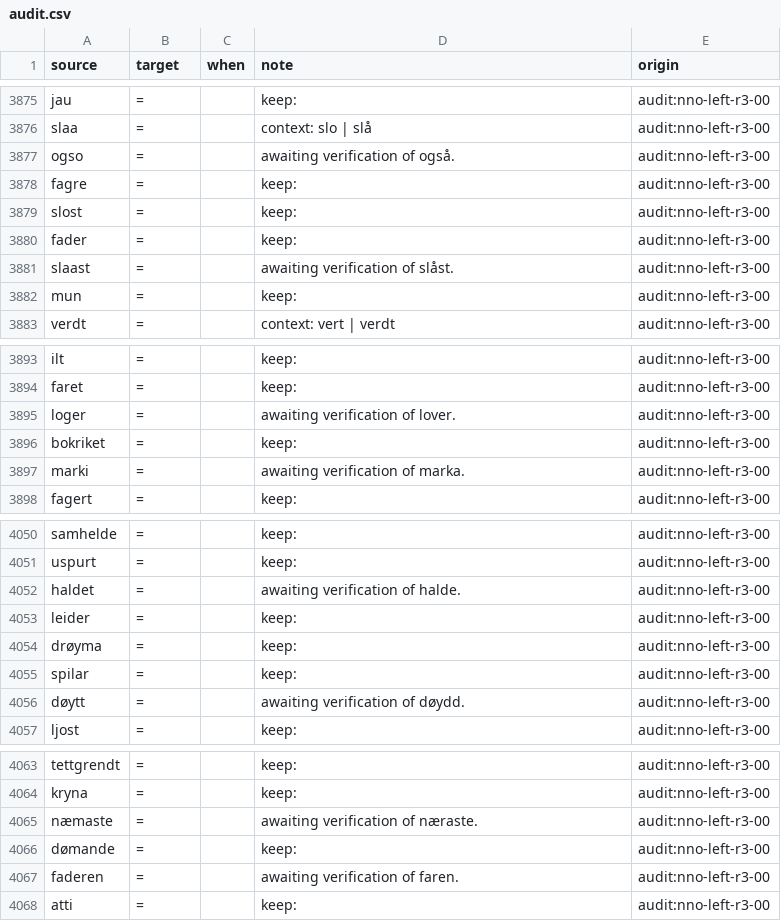
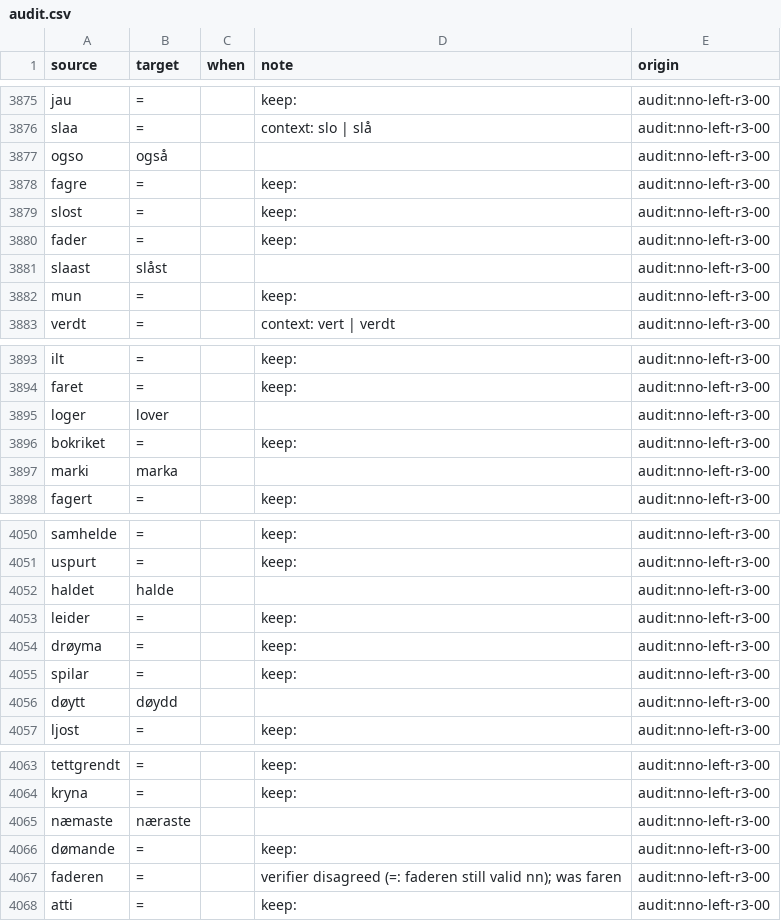
Before and after one commit to houshuang/rettskriv, a CSV file: lexicon/nynorsk/audit.csv, drawn as a sheet; only a part is shown, gaps mark what is left out; the diff covers the shown part only.

```diff
--- a/lexicon/nynorsk/audit.csv
+++ b/lexicon/nynorsk/audit.csv
@@ -3876,3 +3876,3 @@ jau,=,,keep:,audit:nno-left-r3-00
 slaa,=,,context: slo | slå,audit:nno-left-r3-00
-ogso,=,,awaiting verification of også.,audit:nno-left-r3-00
+ogso,også,,,audit:nno-left-r3-00
 fagre,=,,keep:,audit:nno-left-r3-00
@@ -3880,3 +3880,3 @@ slost,=,,keep:,audit:nno-left-r3-00
 fader,=,,keep:,audit:nno-left-r3-00
-slaast,=,,awaiting verification of slåst.,audit:nno-left-r3-00
+slaast,slåst,,,audit:nno-left-r3-00
 mun,=,,keep:,audit:nno-left-r3-00
@@ -3894,5 +3894,5 @@ ilt,=,,keep:,audit:nno-left-r3-00
 faret,=,,keep:,audit:nno-left-r3-00
-loger,=,,awaiting verification of lover.,audit:nno-left-r3-00
+loger,lover,,,audit:nno-left-r3-00
 bokriket,=,,keep:,audit:nno-left-r3-00
-marki,=,,awaiting verification of marka.,audit:nno-left-r3-00
+marki,marka,,,audit:nno-left-r3-00
 fagert,=,,keep:,audit:nno-left-r3-00
@@ -4051,3 +4051,3 @@ samhelde,=,,keep:,audit:nno-left-r3-00
 uspurt,=,,keep:,audit:nno-left-r3-00
-haldet,=,,awaiting verification of halde.,audit:nno-left-r3-00
+haldet,halde,,,audit:nno-left-r3-00
 leider,=,,keep:,audit:nno-left-r3-00
@@ -4055,3 +4055,3 @@ drøyma,=,,keep:,audit:nno-left-r3-00
 spilar,=,,keep:,audit:nno-left-r3-00
-døytt,=,,awaiting verification of døydd.,audit:nno-left-r3-00
+døytt,døydd,,,audit:nno-left-r3-00
 ljost,=,,keep:,audit:nno-left-r3-00
@@ -4064,5 +4064,5 @@ tettgrendt,=,,keep:,audit:nno-left-r3-00
 kryna,=,,keep:,audit:nno-left-r3-00
-næmaste,=,,awaiting verification of næraste.,audit:nno-left-r3-00
+næmaste,næraste,,,audit:nno-left-r3-00
 dømande,=,,keep:,audit:nno-left-r3-00
-faderen,=,,awaiting verification of faren.,audit:nno-left-r3-00
+faderen,=,,verifier disagreed (=: faderen still valid nn); was faren,audit:nno-left-r3-00
 atti,=,,keep:,audit:nno-left-r3-00
```
Also changed, not shown: 57 edited cells elsewhere in this file, lexicon/bokmal/core.csv, 3 other files.
